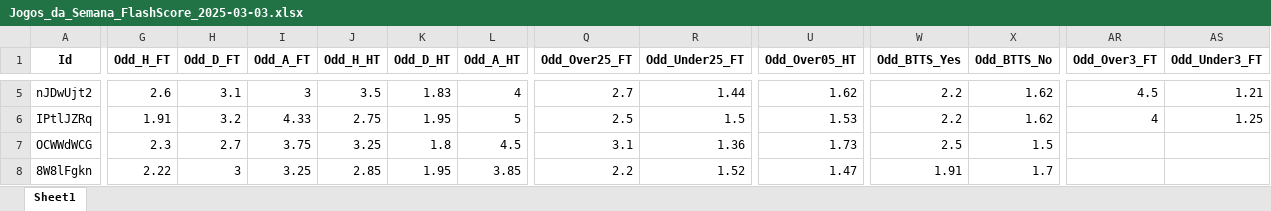
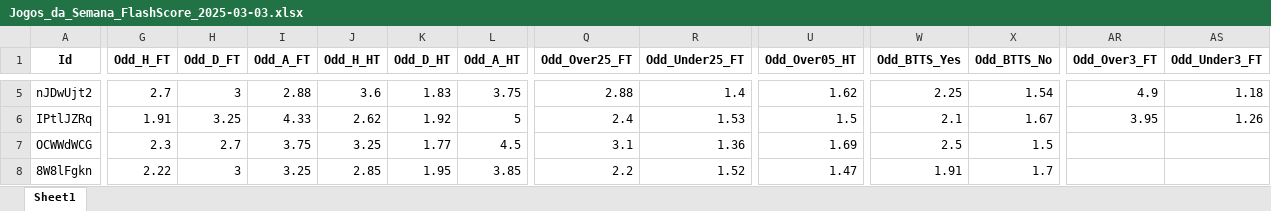
Before and after one commit to mtprado88/jogos_full, an Excel workbook: Jogos_da_Semana_FlashScore_2025-03-03.xlsx, sheet Sheet1, drawn as a sheet; only a part is shown, gaps mark what is left out; values as stored, in another font and other column widths than the file's, no borders; the diff covers the shown part only; the diff names each change by its address in the sheet, - before the commit and + after, or states it on an @@ line.

```diff
--- a/Jogos_da_Semana_FlashScore_2025-03-03.xlsx (sheet Sheet1)
+++ b/Jogos_da_Semana_FlashScore_2025-03-03.xlsx (sheet Sheet1)
-G5 (Odd_H_FT): 2.6
+G5 (Odd_H_FT): 2.7
-H5 (Odd_D_FT): 3.1
+H5 (Odd_D_FT): 3
-I5 (Odd_A_FT): 3
+I5 (Odd_A_FT): 2.88
-J5 (Odd_H_HT): 3.5
+J5 (Odd_H_HT): 3.6
-L5 (Odd_A_HT): 4
+L5 (Odd_A_HT): 3.75
-Q5 (Odd_Over25_FT): 2.7
+Q5 (Odd_Over25_FT): 2.88
-R5 (Odd_Under25_FT): 1.44
+R5 (Odd_Under25_FT): 1.4
-W5 (Odd_BTTS_Yes): 2.2
+W5 (Odd_BTTS_Yes): 2.25
-X5 (Odd_BTTS_No): 1.62
+X5 (Odd_BTTS_No): 1.54
-AR5 (Odd_Over3_FT): 4.5
+AR5 (Odd_Over3_FT): 4.9
-AS5 (Odd_Under3_FT): 1.21
+AS5 (Odd_Under3_FT): 1.18
-H6 (Odd_D_FT): 3.2
+H6 (Odd_D_FT): 3.25
-J6 (Odd_H_HT): 2.75
+J6 (Odd_H_HT): 2.62
-K6 (Odd_D_HT): 1.95
+K6 (Odd_D_HT): 1.92
-Q6 (Odd_Over25_FT): 2.5
+Q6 (Odd_Over25_FT): 2.4
-R6 (Odd_Under25_FT): 1.5
+R6 (Odd_Under25_FT): 1.53
-U6 (Odd_Over05_HT): 1.53
+U6 (Odd_Over05_HT): 1.5
-W6 (Odd_BTTS_Yes): 2.2
+W6 (Odd_BTTS_Yes): 2.1
-X6 (Odd_BTTS_No): 1.62
+X6 (Odd_BTTS_No): 1.67
-AR6 (Odd_Over3_FT): 4
+AR6 (Odd_Over3_FT): 3.95
-AS6 (Odd_Under3_FT): 1.25
+AS6 (Odd_Under3_FT): 1.26
-K7 (Odd_D_HT): 1.8
+K7 (Odd_D_HT): 1.77
-U7 (Odd_Over05_HT): 1.73
+U7 (Odd_Over05_HT): 1.69
```
Also changed, not shown: 352 edited cells elsewhere in this sheet.
